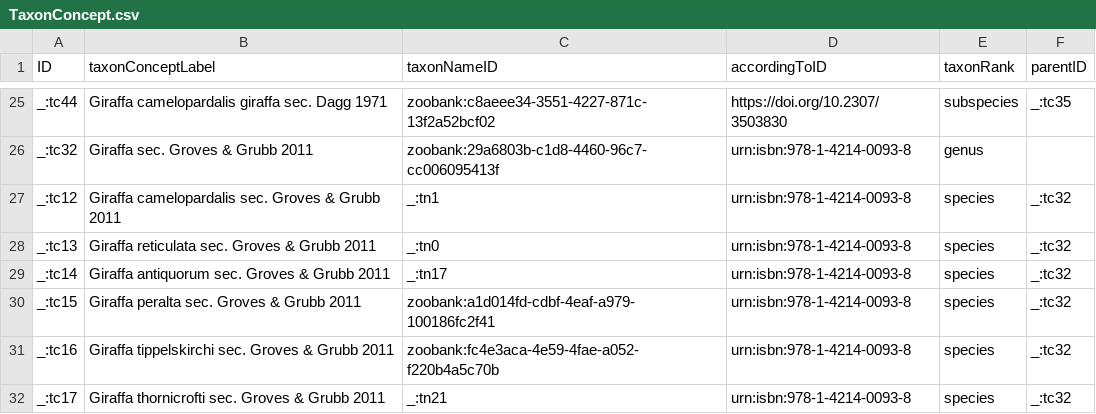
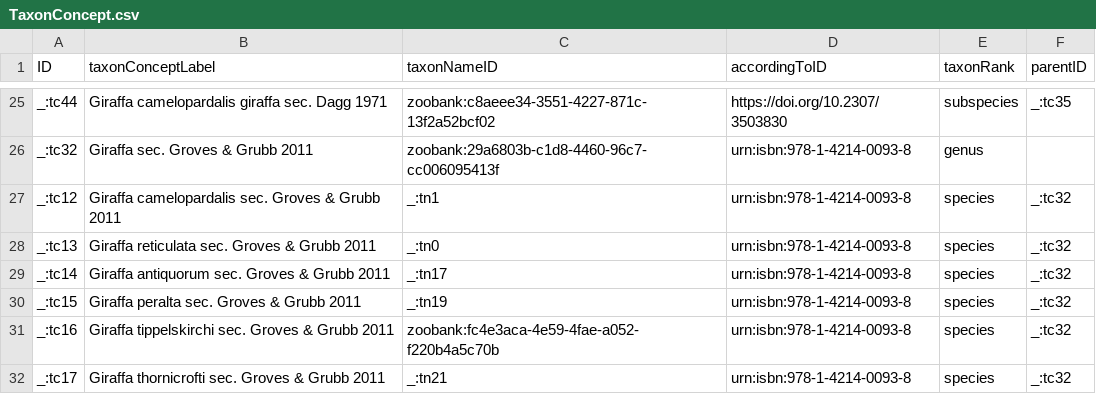
Before and after one commit to tdwg/tcs2, a CSV file: recipes/giraffes/datapackage/TaxonConcept.csv, drawn as a sheet; only a part is shown, gaps mark what is left out; the diff covers the shown part only.

```diff
--- a/recipes/giraffes/datapackage/TaxonConcept.csv
+++ b/recipes/giraffes/datapackage/TaxonConcept.csv
@@ -29,3 +29,3 @@ _:tc13,Giraffa reticulata sec. Groves & Grubb 2011,_:tn0,urn:isbn:978-1-4214-009
 _:tc14,Giraffa antiquorum sec. Groves & Grubb 2011,_:tn17,urn:isbn:978-1-4214-0093-8,species,_:tc32
-_:tc15,Giraffa peralta sec. Groves & Grubb 2011,zoobank:a1d014fd-cdbf-4eaf-a979-100186fc2f41,urn:isbn:978-1-4214-0093-8,species,_:tc32
+_:tc15,Giraffa peralta sec. Groves & Grubb 2011,_:tn19,urn:isbn:978-1-4214-0093-8,species,_:tc32
 _:tc16,Giraffa tippelskirchi sec. Groves & Grubb 2011,zoobank:fc4e3aca-4e59-4fae-a052-f220b4a5c70b,urn:isbn:978-1-4214-0093-8,species,_:tc32
```
Also changed, not shown: 18 edited cells elsewhere in this file, recipes/giraffes/datapackage/TaxonName.csv, 11 other files.
